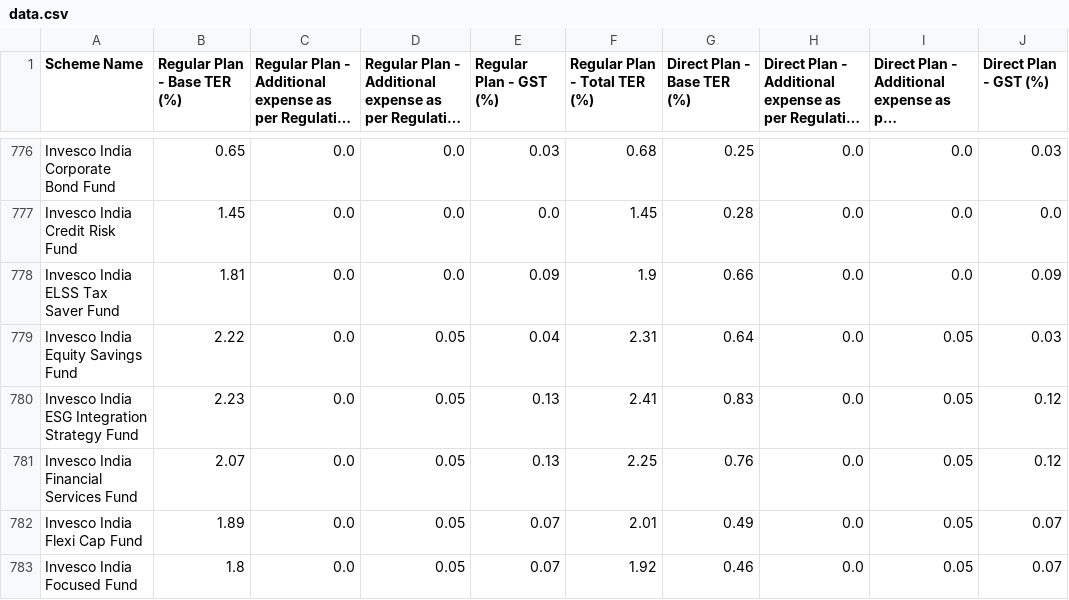
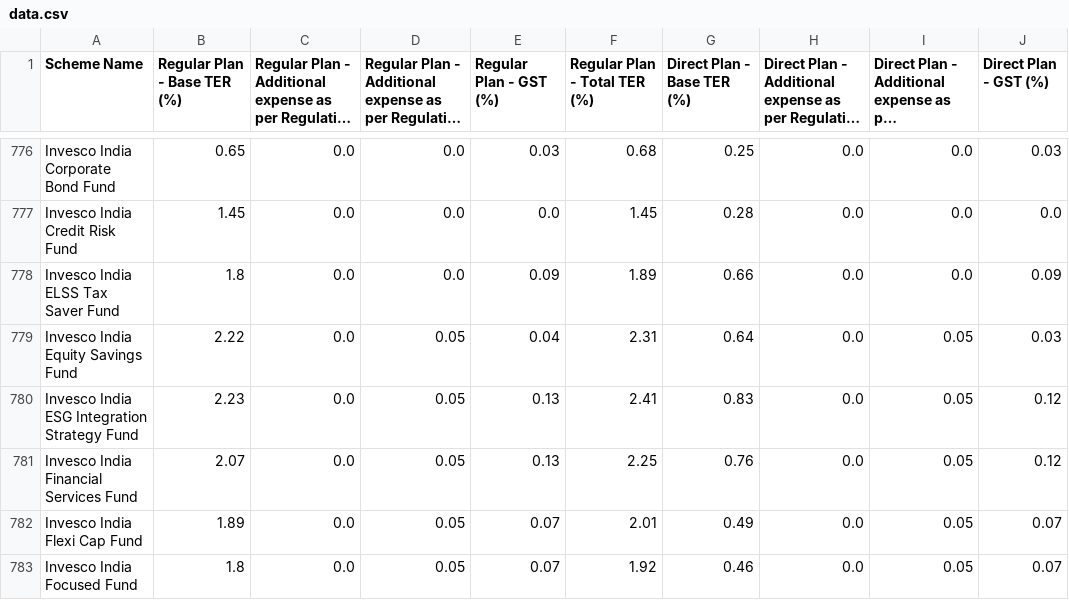
Before and after one commit to captn3m0/india-mutual-fund-ter-tracker, a CSV file: data.csv, drawn as a sheet; only a part is shown, gaps mark what is left out; long unchanged cells end in …; the diff names each change by its address in the sheet, - before the commit and + after, or states it on an @@ line.

```diff
--- a/data.csv
+++ b/data.csv
-B778 (Regular Plan - Base TER (%)): 1.81
+B778 (Regular Plan - Base TER (%)): 1.8
-F778 (Regular Plan - Total TER (%)): 1.9
+F778 (Regular Plan - Total TER (%)): 1.89
```
